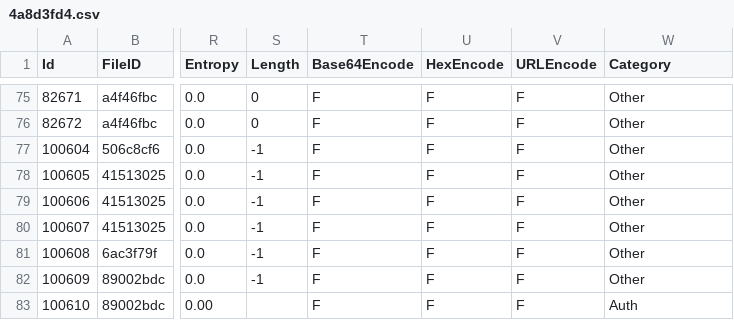
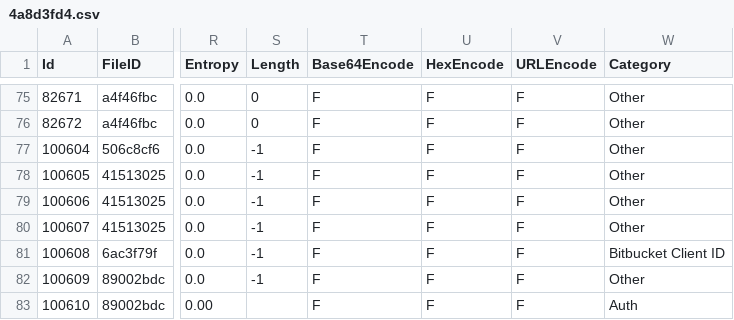
Before and after one commit to Samsung/CredData, a CSV file: meta/4a8d3fd4.csv, drawn as a sheet; only a part is shown, gaps mark what is left out; the diff names each change by its address in the sheet, - before the commit and + after, or states it on an @@ line.

```diff
--- a/meta/4a8d3fd4.csv
+++ b/meta/4a8d3fd4.csv
-W81 (Category): Other
+W81 (Category): Bitbucket Client ID
```
Also changed, not shown: meta/6c73b80a.csv, meta/b6b2487d.csv, 1 other file.
